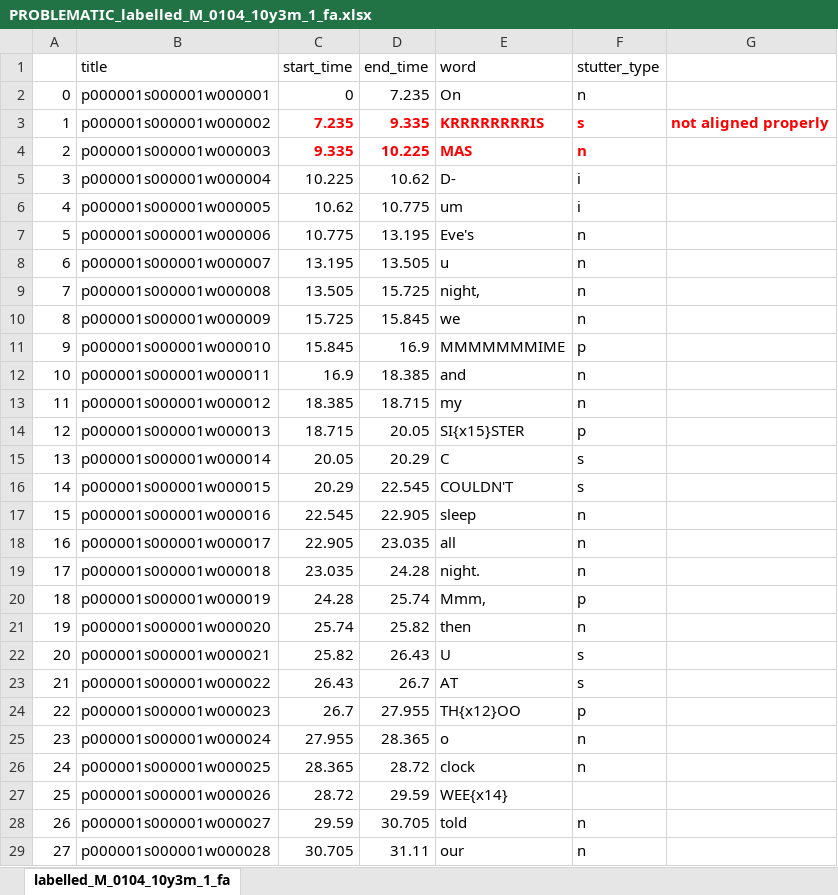
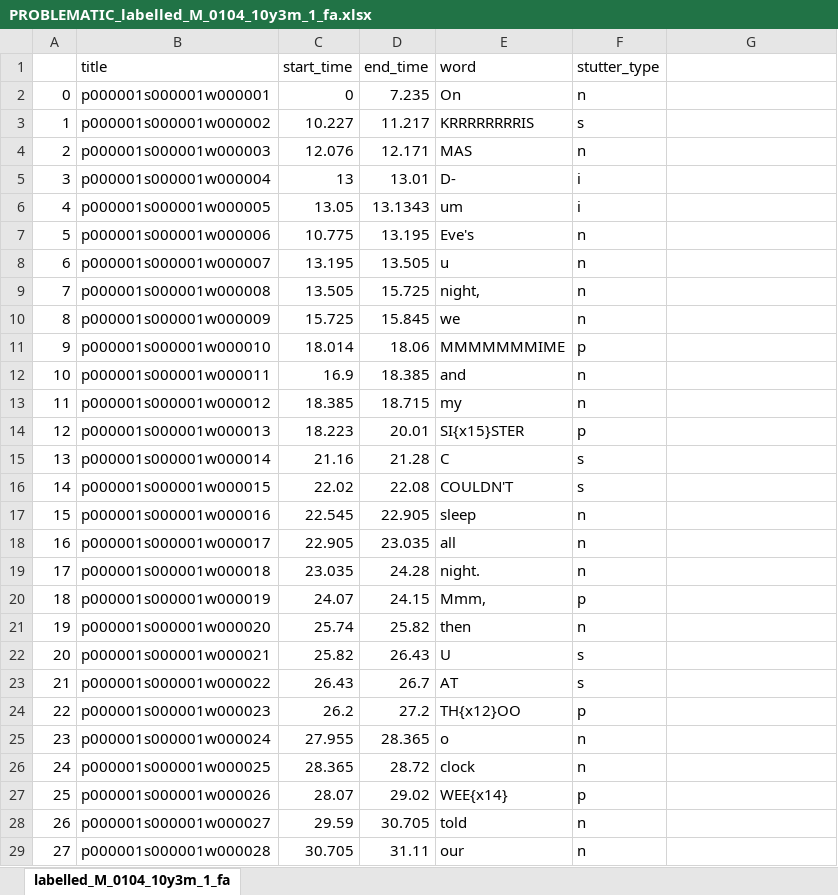
Before and after one commit to s4ayub/fydp, an Excel workbook: labelled_csv_files/PROBLEMATIC_labelled_M_0104_10y3m_1_fa.xlsx, sheet labelled_M_0104_10y3m_1_fa, drawn as a sheet; only a part is shown; values as stored, in another font and other column widths than the file's, no borders; the diff covers the shown part only; the diff names each change by its address in the sheet, - before the commit and + after, or states it on an @@ line.

Commit message:
all files cleaned, 'Problematic' renamed

```diff
--- a/labelled_csv_files/PROBLEMATIC_labelled_M_0104_10y3m_1_fa.xlsx (sheet labelled_M_0104_10y3m_1_fa)
+++ b/labelled_csv_files/PROBLEMATIC_labelled_M_0104_10y3m_1_fa.xlsx (sheet labelled_M_0104_10y3m_1_fa)
-C3 (start_time): 7.235
+C3 (start_time): 10.227
@@ C3:F4 bold: on → off, text colour: #FF0000 → black @@
-D3 (end_time): 9.335
+D3 (end_time): 11.217
-G3: not aligned properly
+G3: (empty)
-C4 (start_time): 9.335
+C4 (start_time): 12.076
-D4 (end_time): 10.225
+D4 (end_time): 12.171
-C5 (start_time): 10.225
+C5 (start_time): 13
-D5 (end_time): 10.62
+D5 (end_time): 13.01
-C6 (start_time): 10.62
+C6 (start_time): 13.05
-D6 (end_time): 10.775
+D6 (end_time): 13.1343
-C11 (start_time): 15.845
+C11 (start_time): 18.014
-D11 (end_time): 16.9
+D11 (end_time): 18.06
-C14 (start_time): 18.715
+C14 (start_time): 18.223
-D14 (end_time): 20.05
+D14 (end_time): 20.01
-C15 (start_time): 20.05
+C15 (start_time): 21.16
-D15 (end_time): 20.29
+D15 (end_time): 21.28
-C16 (start_time): 20.29
+C16 (start_time): 22.02
-D16 (end_time): 22.545
+D16 (end_time): 22.08
-C20 (start_time): 24.28
+C20 (start_time): 24.07
-D20 (end_time): 25.74
+D20 (end_time): 24.15
-C24 (start_time): 26.7
+C24 (start_time): 26.2
-D24 (end_time): 27.955
+D24 (end_time): 27.2
-C27 (start_time): 28.72
+C27 (start_time): 28.07
-D27 (end_time): 29.59
+D27 (end_time): 29.02
-F27 (stutter_type): (empty)
+F27 (stutter_type): p
```
Also changed, not shown: 173 edited cells and cell formats elsewhere in this sheet, 5 other files.
